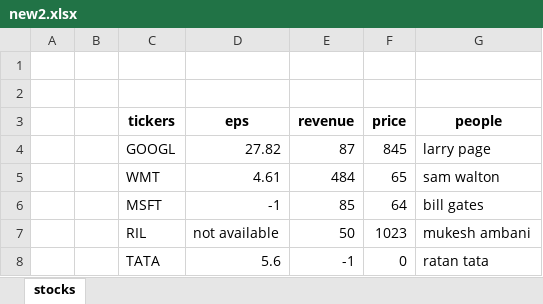
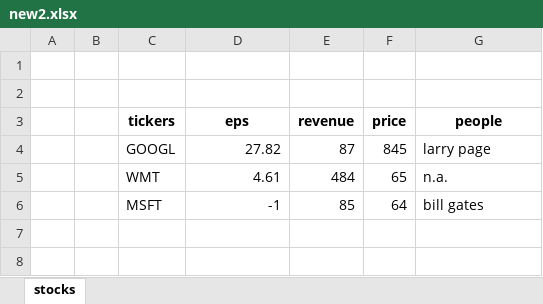
Before and after one commit to TusharEkad/Pandas_learning, an Excel workbook: Data/new2.xlsx, sheet stocks, drawn as a sheet; values as stored, in another font and other column widths than the file's, no borders; the diff names each change by its address in the sheet, - before the commit and + after, or states it on an @@ line.

```diff
--- a/Data/new2.xlsx (sheet stocks)
+++ b/Data/new2.xlsx (sheet stocks)
-G5 (people): sam walton
+G5 (people): n.a.
-row 7:  |  | RIL | not available | 50 | 1023 | mukesh ambani
-row 8:  |  | TATA | 5.6 | -1 | 0 | ratan tata
```
Also changed, not shown: Data/new.xlsx, Data/new1.xlsx, 2 other files.
